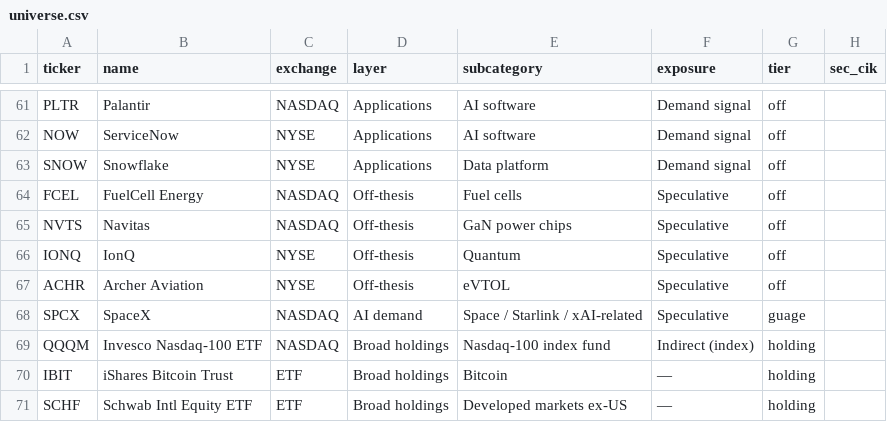
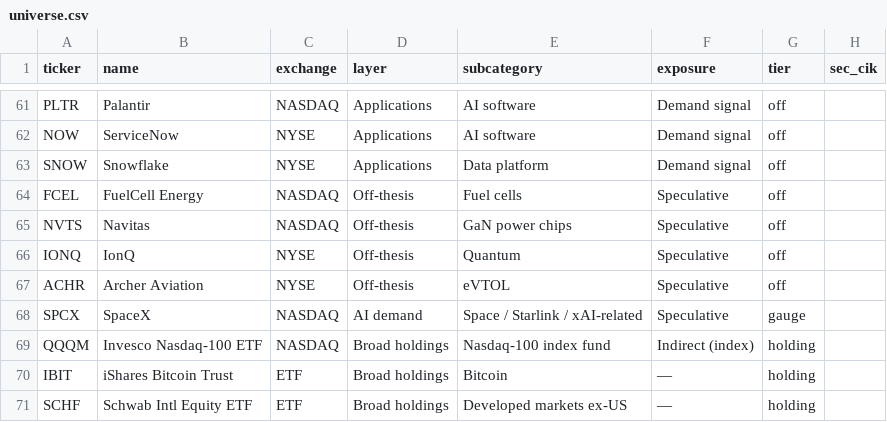
Before and after one commit to blakeweaver17-del/ai-infra-data, a CSV file: universe.csv, drawn as a sheet; only a part is shown, gaps mark what is left out.

Commit message:
Update universe.csv with new entries

```diff
--- a/universe.csv
+++ b/universe.csv
@@ -67,3 +67,3 @@ IONQ,IonQ,NYSE,Off-thesis,Quantum,Speculative,off,
 ACHR,Archer Aviation,NYSE,Off-thesis,eVTOL,Speculative,off,
-SPCX,SpaceX,NASDAQ,AI demand,Space / Starlink / xAI-related,Speculative,guage,
+SPCX,SpaceX,NASDAQ,AI demand,Space / Starlink / xAI-related,Speculative,gauge,
 QQQM,Invesco Nasdaq-100 ETF,NASDAQ,Broad holdings,Nasdaq-100 index fund,Indirect (index),holding,
```
